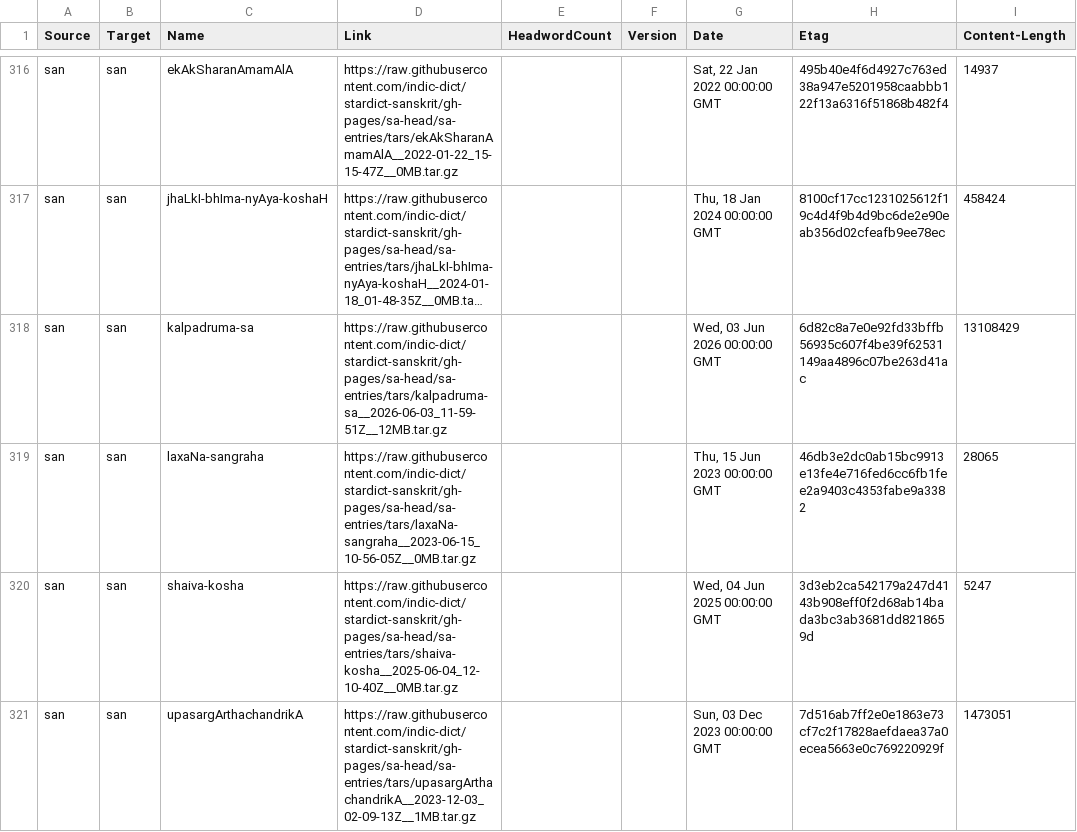
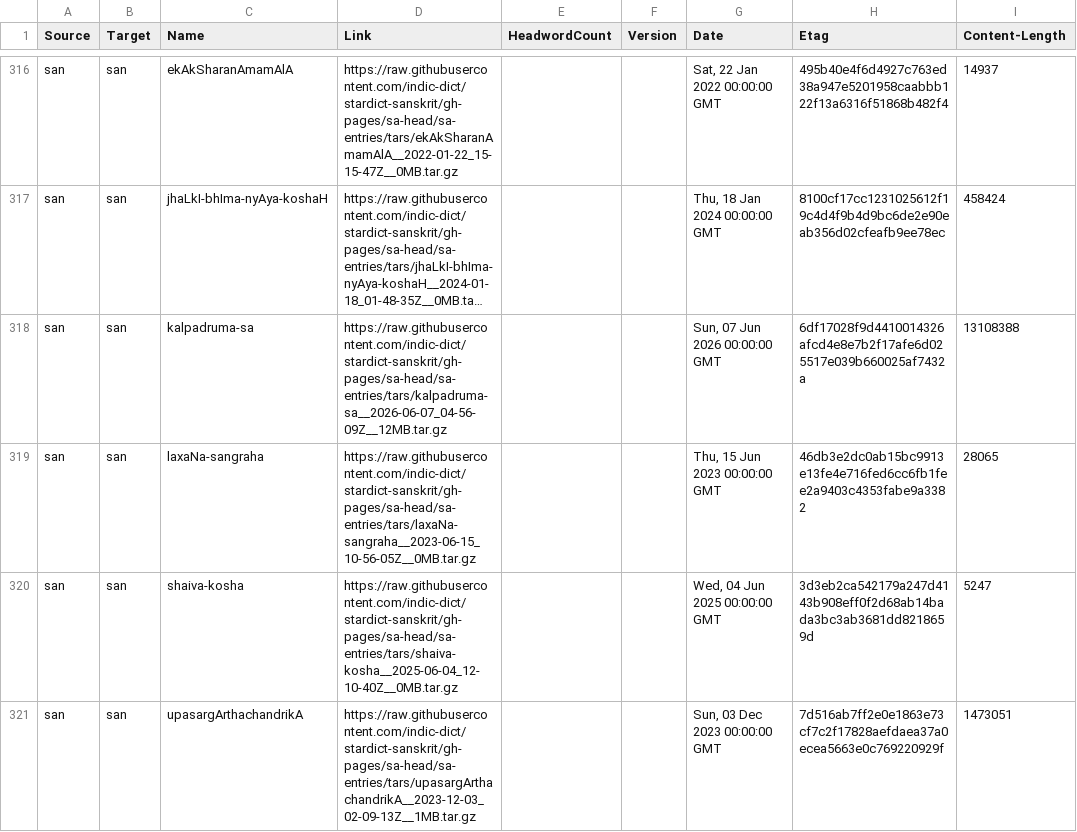
Before and after one commit to drdhaval2785/Stardict-lists, a TSV file: stardict_dictionaries.tsv, drawn as a sheet; only a part is shown, gaps mark what is left out; long unchanged cells end in …; the diff covers the shown part only; the diff names each change by its address in the sheet, - before the commit and + after, or states it on an @@ line.

Commit message:
regen as of 2026-06-07

```diff
--- a/stardict_dictionaries.tsv
+++ b/stardict_dictionaries.tsv
-D318 (Link): https://raw.githubusercontent.com/indic-dict/stardict-sanskrit/gh-pages/sa-head/sa-entries/tars/kalpadruma-sa__2026-06-03_11-59-51Z__12MB.tar.gz
+D318 (Link): https://raw.githubusercontent.com/indic-dict/stardict-sanskrit/gh-pages/sa-head/sa-entries/tars/kalpadruma-sa__2026-06-07_04-56-09Z__12MB.tar.gz
-G318 (Date): Wed, 03 Jun 2026 00:00:00 GMT
+G318 (Date): Sun, 07 Jun 2026 00:00:00 GMT
-H318 (Etag): 6d82c8a7e0e92fd33bffb56935c607f4be39f62531149aa4896c07be263d41ac
+H318 (Etag): 6df17028f9d4410014326afcd4e8e7b2f17afe6d025517e039b660025af7432a
-I318 (Content-Length): 13108429
+I318 (Content-Length): 13108388
```
Also changed, not shown: 16 edited cells elsewhere in this file.
